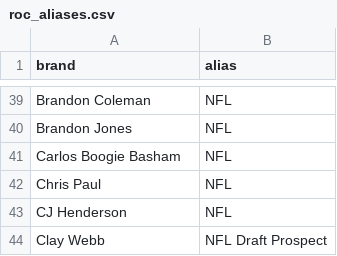
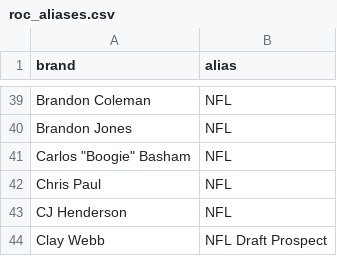
Before and after one commit to PatrickRyanLane/news-sentiment-dashboard, a CSV file: roc_aliases.csv, drawn as a sheet; only a part is shown, gaps mark what is left out; the diff covers the shown part only.

```diff
--- a/roc_aliases.csv
+++ b/roc_aliases.csv
@@ -40,3 +40,3 @@ Brandon Coleman,NFL
 Brandon Jones,NFL
-Carlos Boogie Basham,NFL
+Carlos "Boogie" Basham,NFL
 Chris Paul,NFL
```
Also changed, not shown: 35 added rows elsewhere in this file.
